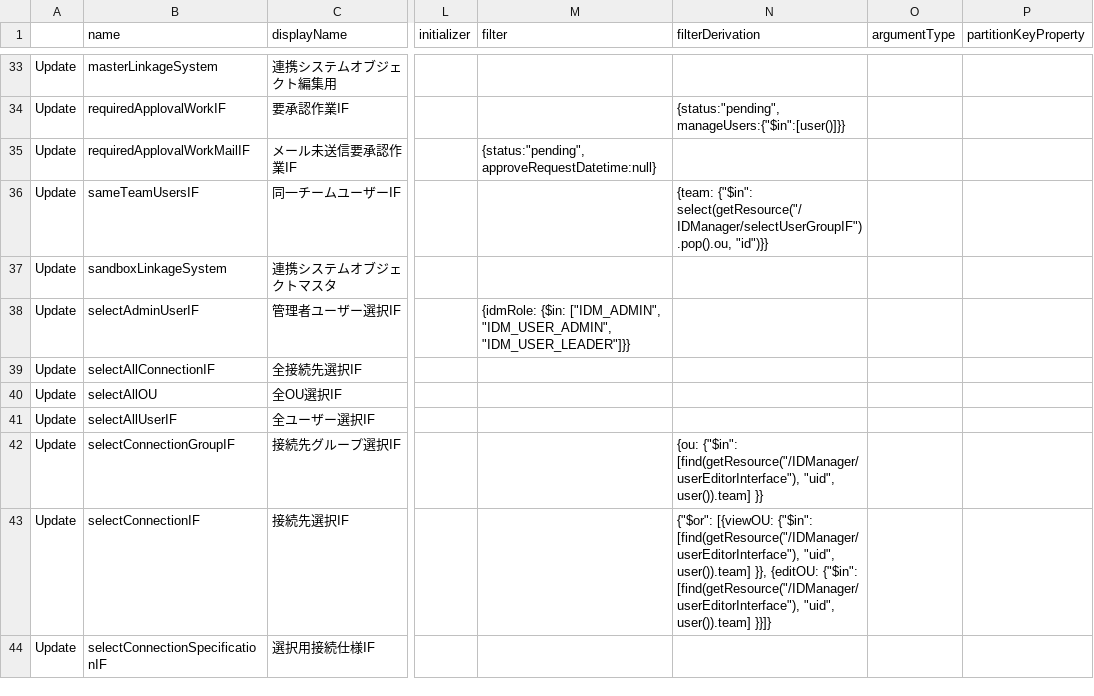
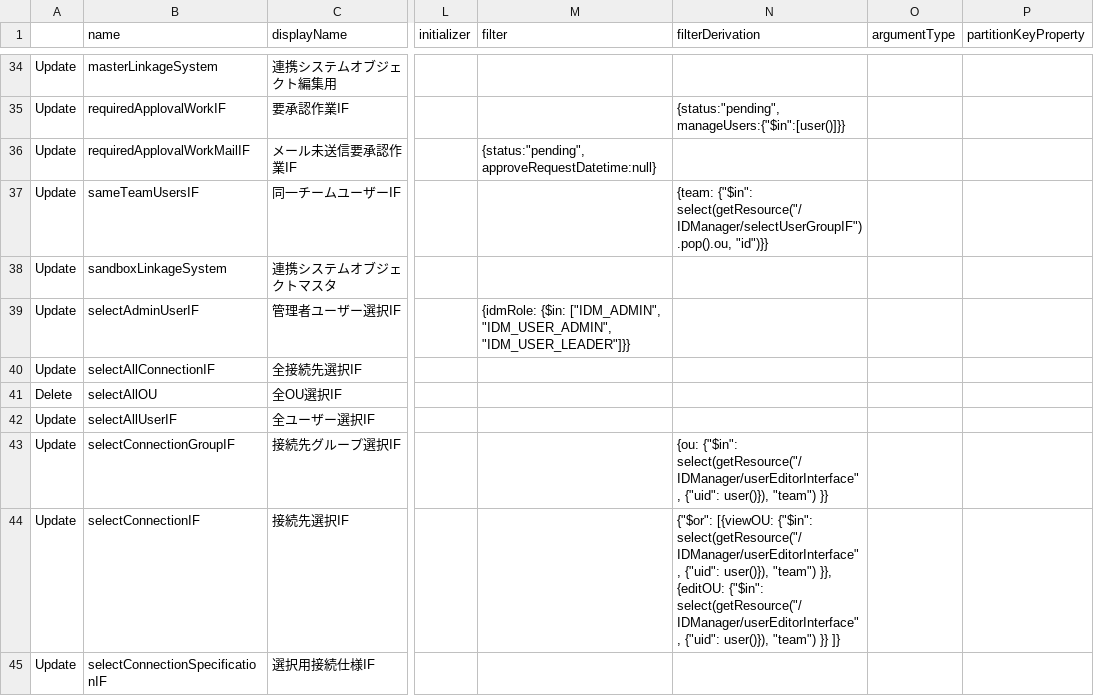
Before and after one commit to procube-open/hive-admin-gate, a CSV file: temp/_sandboxInterfaces.csv, drawn as a sheet; only a part is shown, gaps mark what is left out; addresses are those after the commit; the diff covers the shown part only; the diff names each change by its address in the sheet, - before the commit and + after, or states it on an @@ line.

```diff
--- a/temp/_sandboxInterfaces.csv
+++ b/temp/_sandboxInterfaces.csv
-A41: Update
+A41: Delete
-N43 (filterDerivation): {ou: {"$in": [find(getResource("/IDManager/userEditorInterface"), "uid", user()).team] }}
+N43 (filterDerivation): {ou: {"$in": select(getResource("/IDManager/userEditorInterface", {"uid": user()}), "team") }}
-N44 (filterDerivation): …[{viewOU: {"$in": [find(getResource("/IDManager/userEditorInterface"), "uid", user()).team] }}, {editOU: {"$in": [find(getResource("/IDManager/userEditorInterface"), "uid", user()).team] }}]}
+N44 (filterDerivation): …[{viewOU: {"$in": select(getResource("/IDManager/userEditorInterface", {"uid": user()}), "team") }}, {editOU: {"$in": select(getResource("/IDManager/userEditorInterface", {"uid": user()}), "team") }} ]}
```
Also changed, not shown: 1 added row and 12 edited cells elsewhere in this file, temp/_sandboxClasses.csv, 7 other files.
